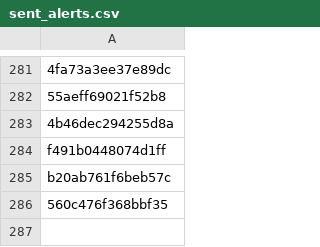
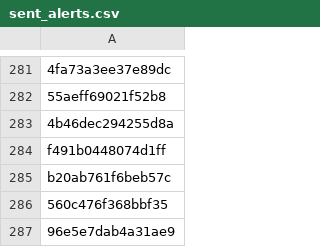
Before and after one commit to PharmakonSpace/IndeedPharma, a CSV file: sent_alerts.csv, drawn as a sheet; only a part is shown, gaps mark what is left out.

```diff
--- a/sent_alerts.csv
+++ b/sent_alerts.csv
@@ -286 +286,2 @@ b20ab761f6beb57c
 560c476f368bbf35
+96e5e7dab4a31ae9
```
Also changed, not shown: 1 other file.
